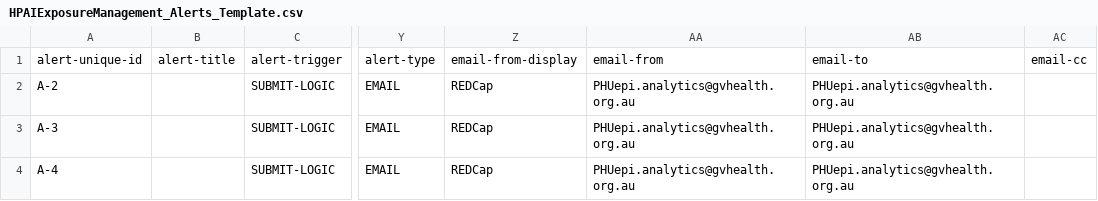
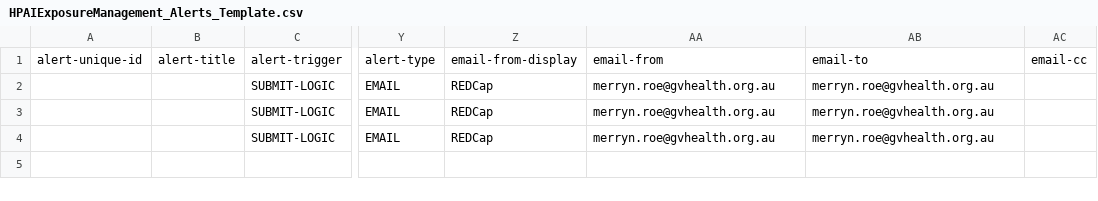
Before and after one commit to MerrynRoe/hpai_redcap_template, a CSV file: redcap_templates/HPAIExposureManagement_Alerts_Template.csv, drawn as a sheet; only a part is shown, gaps mark what is left out; the diff names each change by its address in the sheet, - before the commit and + after, or states it on an @@ line.

Commit message:
Updated alert template
Had to re-include my email to get it working - might update to [ADD EMAIL HERE] for template?

```diff
--- a/redcap_templates/HPAIExposureManagement_Alerts_Template.csv
+++ b/redcap_templates/HPAIExposureManagement_Alerts_Template.csv
-A2: A-2
+A2: (empty)
-AA2:AA4: PHUepi.analytics@gvhealth.org.au
+AA2:AA4: merryn.roe@gvhealth.org.au
-AB2:AB4: PHUepi.analytics@gvhealth.org.au
+AB2:AB4: merryn.roe@gvhealth.org.au
-A3: A-3
+A3: (empty)
-A4: A-4
+A4: (empty)
```
